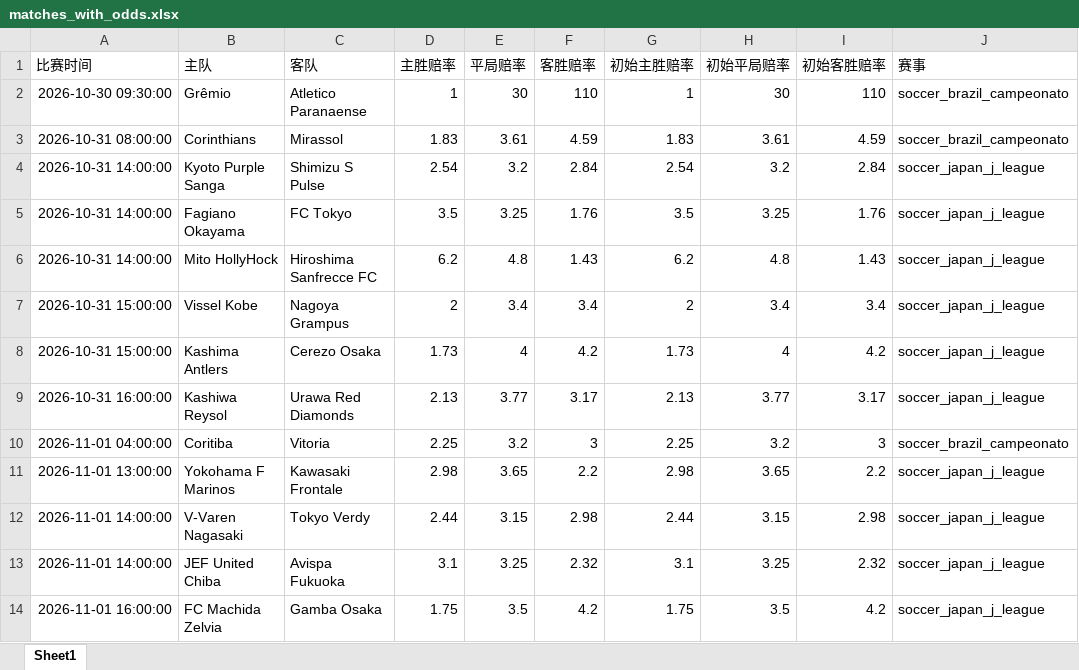
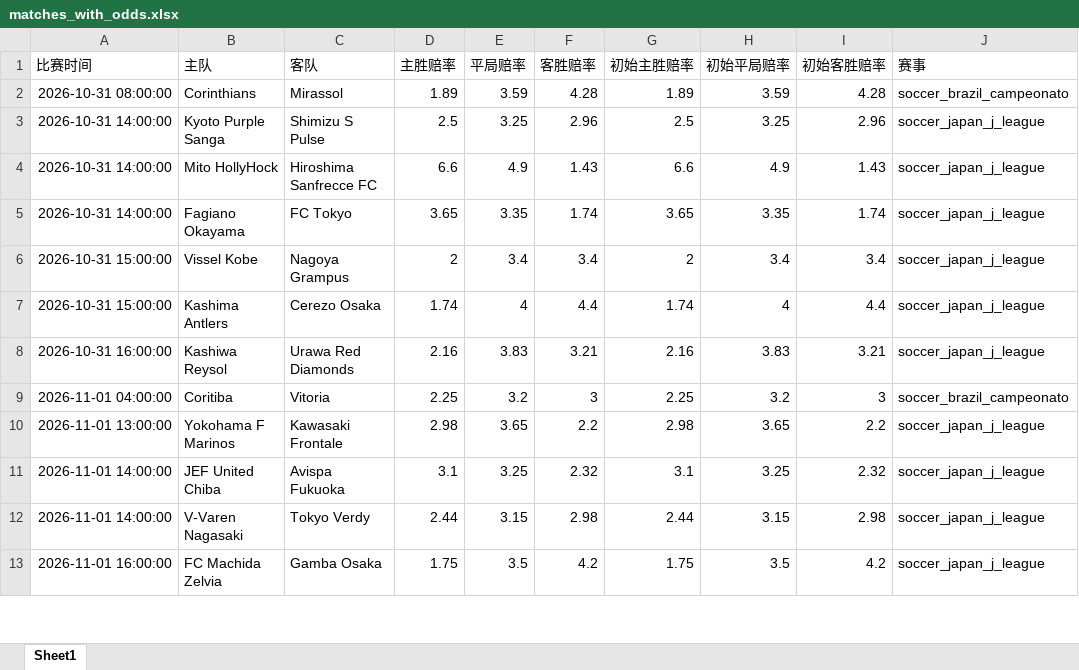
Before and after one commit to mynametengfei-coder/football_model, an Excel workbook: matches_with_odds.xlsx, sheet Sheet1, drawn as a sheet; only a part is shown; values as stored, in another font and other column widths than the file's, no borders; removed rows and columns are numbered as before the commit, all else as after; the diff covers the shown part only; the diff names each change by its address in the sheet, - before the commit and + after, or states it on an @@ line.

```diff
--- a/matches_with_odds.xlsx (sheet Sheet1)
+++ b/matches_with_odds.xlsx (sheet Sheet1)
-row 2: 2026-10-30 09:30:00 | Grêmio | Atletico Paranaense | 1 | 30 | 110 | 1 | 30 | 110 | soccer_brazil_campeonato
-D2 (主胜赔率): 1.83
+D2 (主胜赔率): 1.89
-E2 (平局赔率): 3.61
+E2 (平局赔率): 3.59
-F2 (客胜赔率): 4.59
+F2 (客胜赔率): 4.28
-G2 (初始主胜赔率): 1.83
+G2 (初始主胜赔率): 1.89
-H2 (初始平局赔率): 3.61
+H2 (初始平局赔率): 3.59
-I2 (初始客胜赔率): 4.59
+I2 (初始客胜赔率): 4.28
-D3 (主胜赔率): 2.54
+D3 (主胜赔率): 2.5
-E3 (平局赔率): 3.2
+E3 (平局赔率): 3.25
-F3 (客胜赔率): 2.84
+F3 (客胜赔率): 2.96
-G3 (初始主胜赔率): 2.54
+G3 (初始主胜赔率): 2.5
-H3 (初始平局赔率): 3.2
+H3 (初始平局赔率): 3.25
-I3 (初始客胜赔率): 2.84
+I3 (初始客胜赔率): 2.96
-row 5: 2026-10-31 14:00:00 | Fagiano Okayama | FC Tokyo | 3.5 | 3.25 | 1.76 | 3.5 | 3.25 | 1.76 | soccer_japan_j_league
-D4 (主胜赔率): 6.2
+D4 (主胜赔率): 6.6
-E4 (平局赔率): 4.8
+E4 (平局赔率): 4.9
-G4 (初始主胜赔率): 6.2
+G4 (初始主胜赔率): 6.6
-H4 (初始平局赔率): 4.8
+H4 (初始平局赔率): 4.9
+row 5: 2026-10-31 14:00:00 | Fagiano Okayama | FC Tokyo | 3.65 | 3.35 | 1.74 | 3.65 | 3.35 | 1.74 | soccer_japan_j_league
-D7 (主胜赔率): 1.73
+D7 (主胜赔率): 1.74
-F7 (客胜赔率): 4.2
+F7 (客胜赔率): 4.4
-G7 (初始主胜赔率): 1.73
+G7 (初始主胜赔率): 1.74
-I7 (初始客胜赔率): 4.2
+I7 (初始客胜赔率): 4.4
-D8 (主胜赔率): 2.13
+D8 (主胜赔率): 2.16
-E8 (平局赔率): 3.77
+E8 (平局赔率): 3.83
-F8 (客胜赔率): 3.17
+F8 (客胜赔率): 3.21
-G8 (初始主胜赔率): 2.13
+G8 (初始主胜赔率): 2.16
-H8 (初始平局赔率): 3.77
+H8 (初始平局赔率): 3.83
-I8 (初始客胜赔率): 3.17
+I8 (初始客胜赔率): 3.21
@@ row 13 moved to row 11: 2026-11-01 14:00:00 @@
```
Also changed, not shown: 62 edited cells elsewhere in this sheet, odds_history.xlsx.
